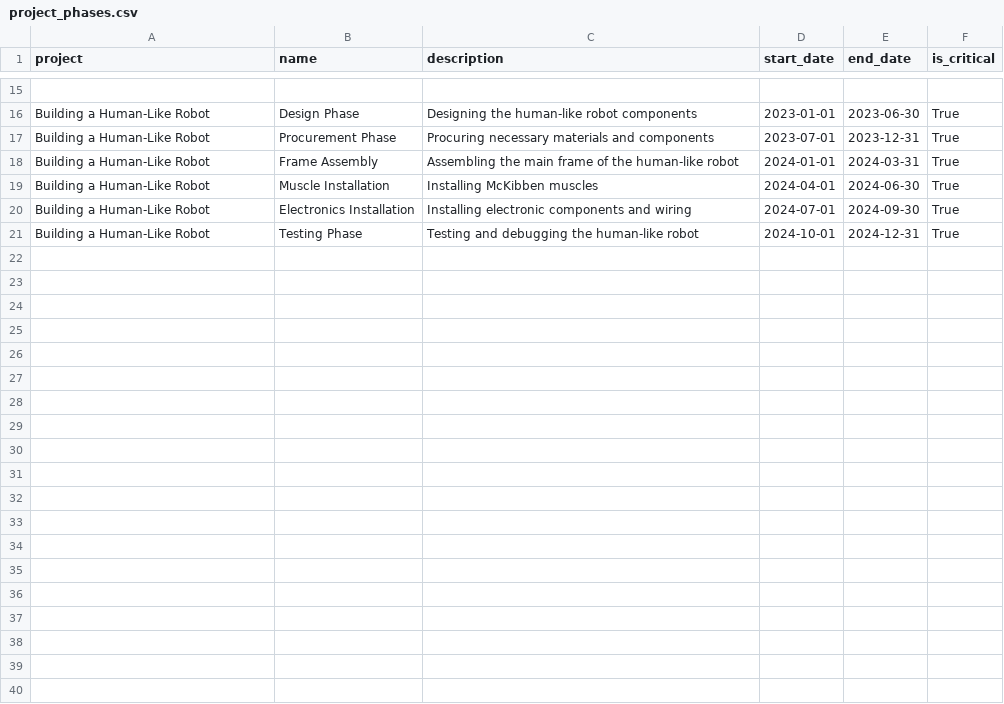
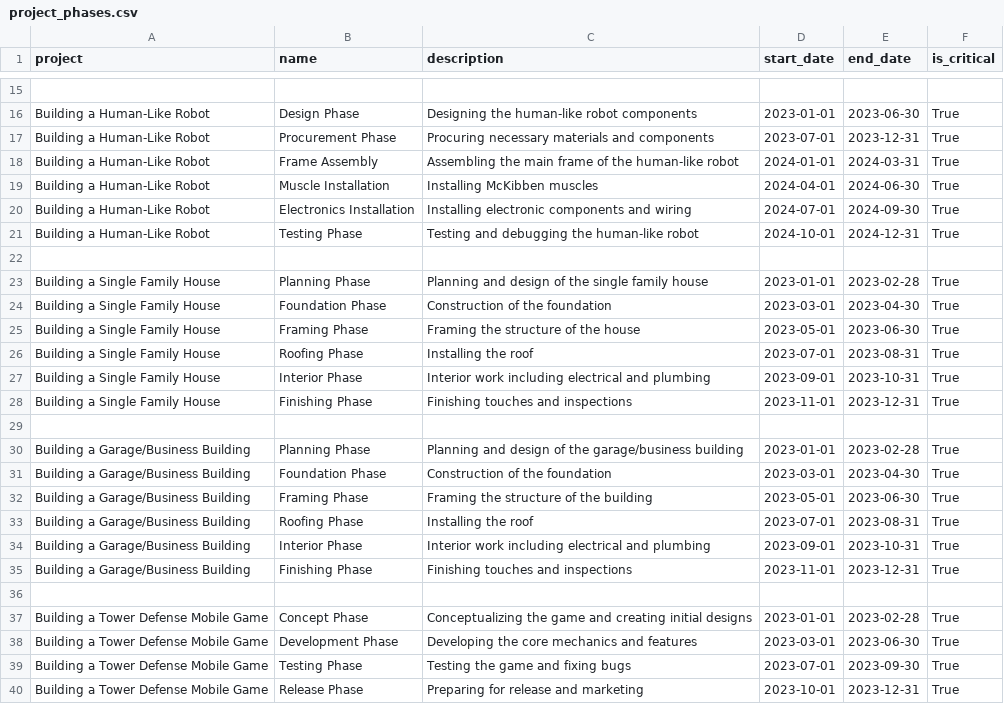
Before and after one commit to MichaelGrabinski/argon-dashboard-django, a CSV file: sample_data/project_phases.csv, drawn as a sheet; only a part is shown, gaps mark what is left out; the diff covers the shown part only; the diff names each change by its address in the sheet, - before the commit and + after, or states it on an @@ line.

Commit message:
Fixed and add mass data start

```diff
--- a/sample_data/project_phases.csv
+++ b/sample_data/project_phases.csv
+row 22: (empty)
+row 23: Building a Single Family House | Planning Phase | Planning and design of the single family house | 2023-01-01 | 2023-02-28 | True
+row 24: Building a Single Family House | Foundation Phase | Construction of the foundation | 2023-03-01 | 2023-04-30 | True
+row 25: Building a Single Family House | Framing Phase | Framing the structure of the house | 2023-05-01 | 2023-06-30 | True
+row 26: Building a Single Family House | Roofing Phase | Installing the roof | 2023-07-01 | 2023-08-31 | True
+row 27: Building a Single Family House | Interior Phase | Interior work including electrical and plumbing | 2023-09-01 | 2023-10-31 | True
+row 28: Building a Single Family House | Finishing Phase | Finishing touches and inspections | 2023-11-01 | 2023-12-31 | True
+row 29: (empty)
+row 30: Building a Garage/Business Building | Planning Phase | Planning and design of the garage/business building | 2023-01-01 | 2023-02-28 | True
+row 31: Building a Garage/Business Building | Foundation Phase | Construction of the foundation | 2023-03-01 | 2023-04-30 | True
+row 32: Building a Garage/Business Building | Framing Phase | Framing the structure of the building | 2023-05-01 | 2023-06-30 | True
+row 33: Building a Garage/Business Building | Roofing Phase | Installing the roof | 2023-07-01 | 2023-08-31 | True
+row 34: Building a Garage/Business Building | Interior Phase | Interior work including electrical and plumbing | 2023-09-01 | 2023-10-31 | True
+row 35: Building a Garage/Business Building | Finishing Phase | Finishing touches and inspections | 2023-11-01 | 2023-12-31 | True
+row 36: (empty)
+row 37: Building a Tower Defense Mobile Game | Concept Phase | Conceptualizing the game and creating initial designs | 2023-01-01 | 2023-02-28 | True
+row 38: Building a Tower Defense Mobile Game | Development Phase | Developing the core mechanics and features | 2023-03-01 | 2023-06-30 | True
+row 39: Building a Tower Defense Mobile Game | Testing Phase | Testing the game and fixing bugs | 2023-07-01 | 2023-09-30 | True
+row 40: Building a Tower Defense Mobile Game | Release Phase | Preparing for release and marketing | 2023-10-01 | 2023-12-31 | True
```
Also changed, not shown: 18 added rows elsewhere in this file, sample_data/projects.csv, sample_data/properties.csv, 3 other files.
